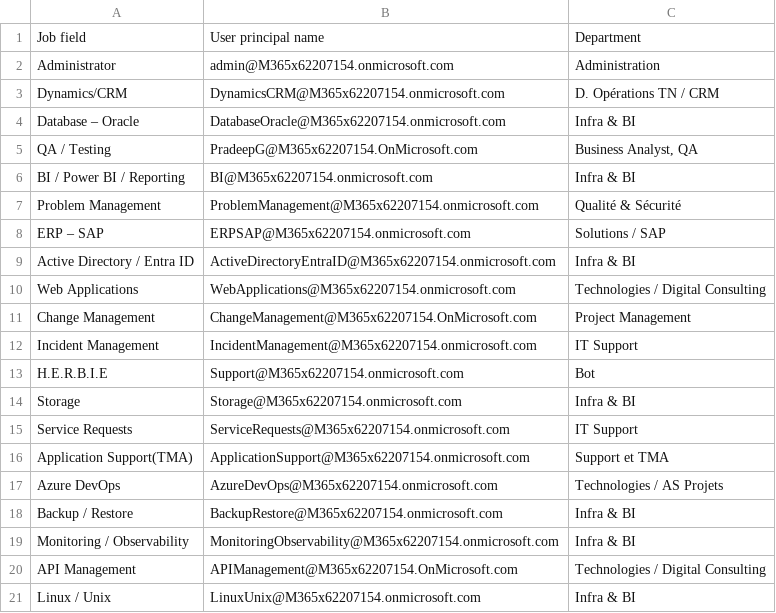
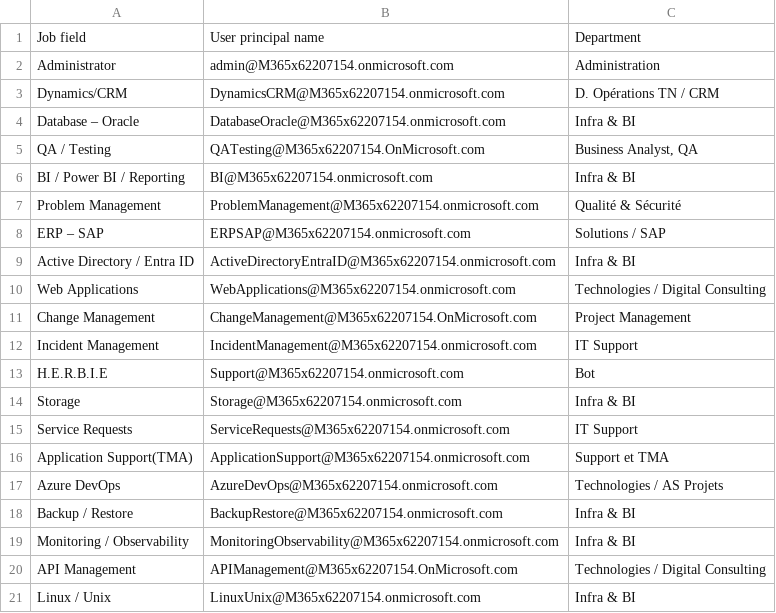
Before and after one commit to yessine18/Outlook-TFS-automation, a CSV file: MailListenerWorker/departements.csv, drawn as a sheet.

```diff
--- a/MailListenerWorker/departements.csv
+++ b/MailListenerWorker/departements.csv
@@ -4,3 +4,3 @@ Dynamics/CRM,DynamicsCRM@M365x62207154.onmicrosoft.com,D. Opérations TN / CRM
 Database – Oracle,DatabaseOracle@M365x62207154.onmicrosoft.com,Infra & BI
-QA / Testing,PradeepG@M365x62207154.OnMicrosoft.com,"Business Analyst, QA"
+QA / Testing,QATesting@M365x62207154.OnMicrosoft.com,"Business Analyst, QA"
 BI / Power BI / Reporting,BI@M365x62207154.onmicrosoft.com,Infra & BI
```
Also changed, not shown: 6 other files.
